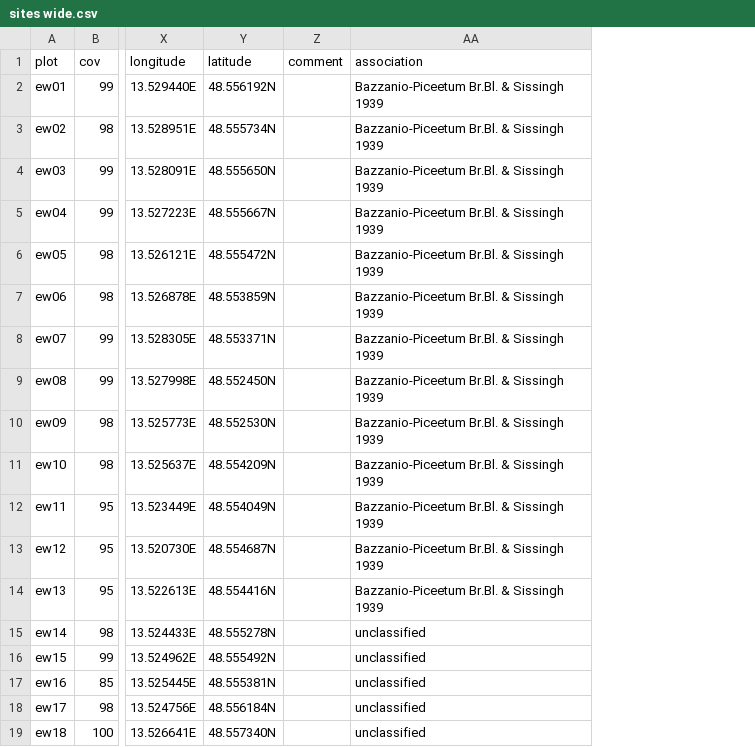
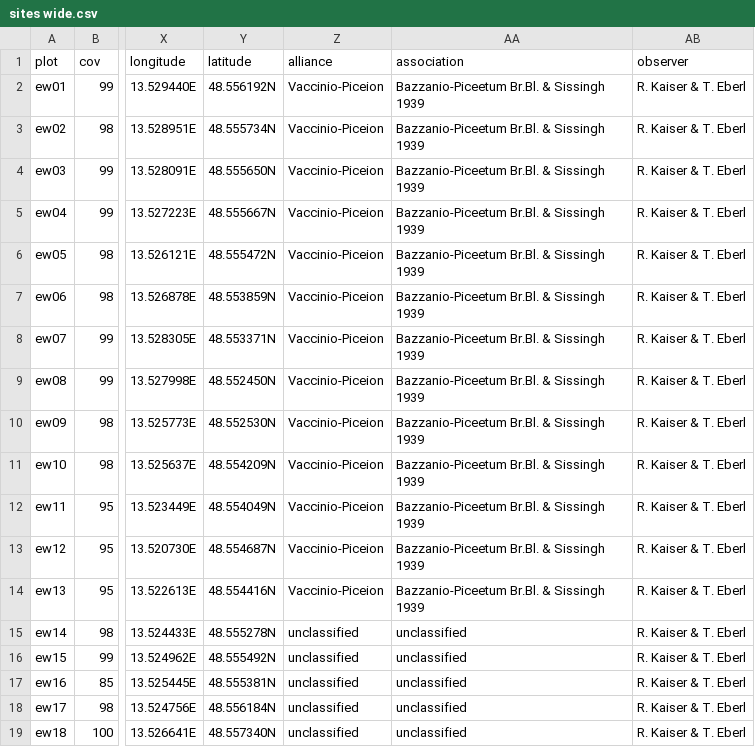
Before and after one commit to albinblaschka/vegsoup-data, a CSV file: edtwald dta/sites wide.csv, drawn as a sheet; only a part is shown, gaps mark what is left out; removed rows and columns are numbered as before the commit, all else as after; the diff names each change by its address in the sheet, - before the commit and + after, or states it on an @@ line.

Commit message:
added alliance

```diff
--- a/edtwald dta/sites wide.csv
+++ b/edtwald dta/sites wide.csv
-column Z (comment), empty
+column Z (alliance), rows 2-19: Vaccinio-Piceion | Vaccinio-Piceion | Vaccinio-Piceion | Vaccinio-Piceion | Vaccinio-Piceion | Vaccinio-Piceion | Vaccinio-Piceion | Vaccinio-Piceion | Vaccinio-Piceion | Vaccinio-Piceion | Vaccinio-Piceion | Vaccinio-Piceion | Vaccinio-Piceion | unclassified | unclassified | unclassified | unclassified | unclassified
+column AB (observer), rows 2-19: all R. Kaiser & T. Eberl
```
